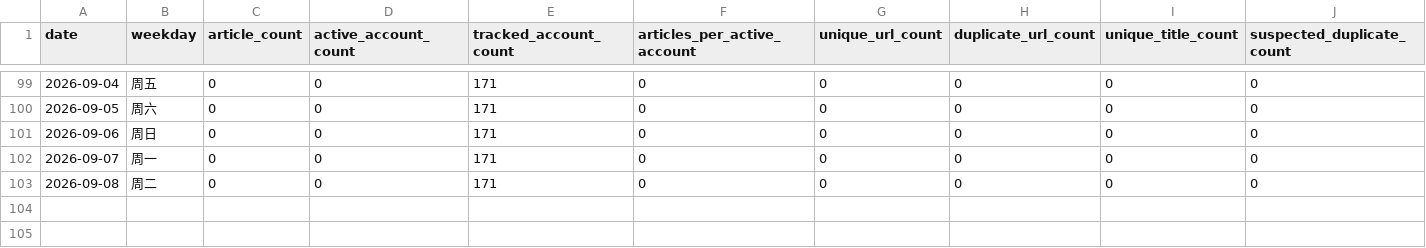
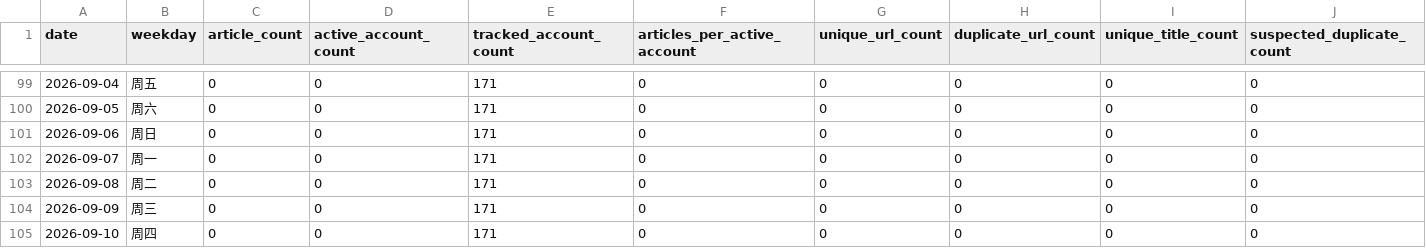
Before and after one commit to wodewoping-png/wechat-daily-news-csv, a CSV file: quality/daily_collection_counts.csv, drawn as a sheet; only a part is shown, gaps mark what is left out; rows hold the shown columns only; the diff names each change by its address in the sheet, - before the commit and + after, or states it on an @@ line.

```diff
--- a/quality/daily_collection_counts.csv
+++ b/quality/daily_collection_counts.csv
+row 104: 2026-09-09 | 周三 | 0 | 0 | 171 | 0 | 0 | 0 | 0 | 0
+row 105: 2026-09-10 | 周四 | 0 | 0 | 171 | 0 | 0 | 0 | 0 | 0
```
Also changed, not shown: 3 other files.
